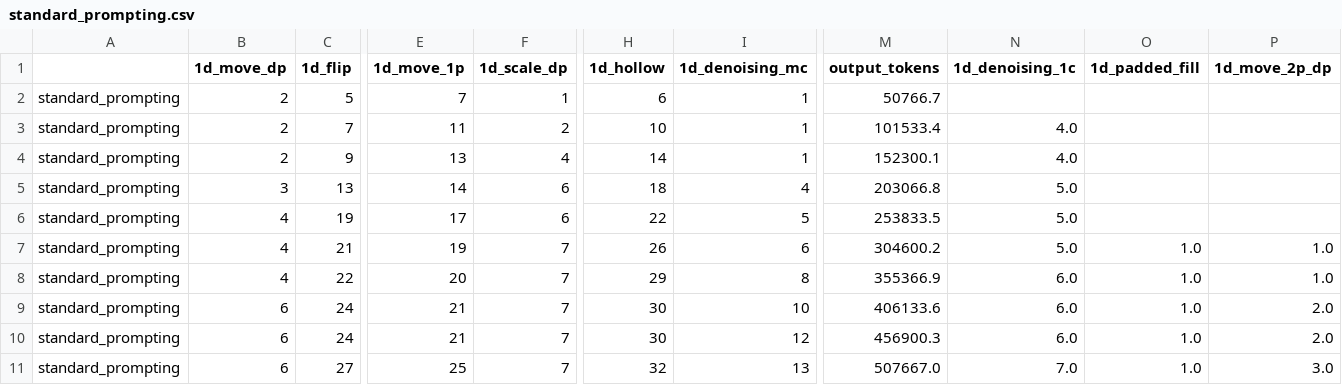
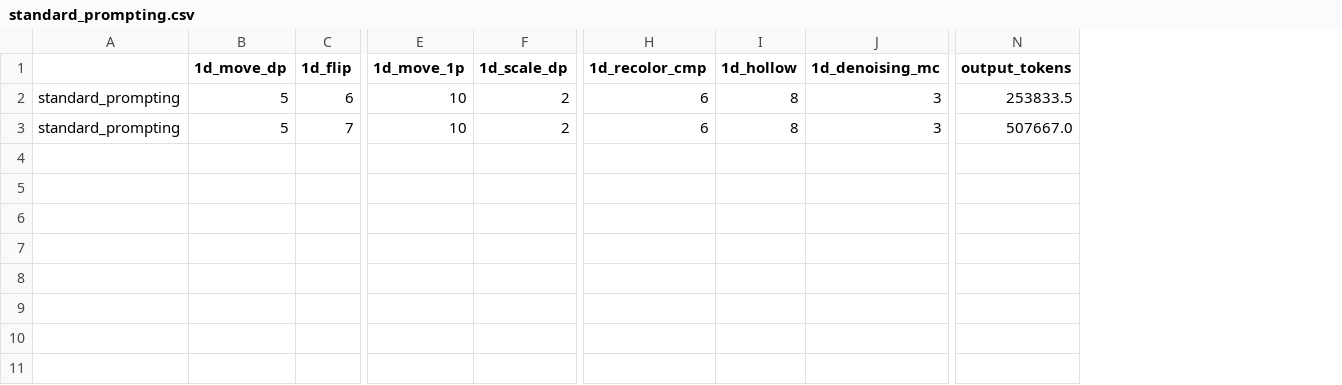
Before and after one commit to cedricidsai/LLMDNT, a CSV file: results/gpt-4/standard_prompting.csv, drawn as a sheet; only a part is shown, gaps mark what is left out; removed rows and columns are numbered as before the commit, all else as after; rows hold the shown columns only; the diff covers the shown part only; the diff names each change by its address in the sheet, - before the commit and + after, or states it on an @@ line.

Commit message:
results

```diff
--- a/results/gpt-4/standard_prompting.csv
+++ b/results/gpt-4/standard_prompting.csv
+column H (1d_recolor_cmp), rows 2-3: 6 | 6
-column N (1d_denoising_1c), row 3: 4.0
-column O (1d_padded_fill), empty
-column P (1d_move_2p_dp), empty
-B2:B3 (1d_move_dp): 2
+B2:B3 (1d_move_dp): 5
-C2 (1d_flip): 5
+C2 (1d_flip): 6
-E2 (1d_move_1p): 7
+E2 (1d_move_1p): 10
-F2 (1d_scale_dp): 1
+F2 (1d_scale_dp): 2
-I2 (1d_hollow): 6
+I2 (1d_hollow): 8
-J2:J3 (1d_denoising_mc): 1
+J2:J3 (1d_denoising_mc): 3
-N2 (output_tokens): 50766.7
+N2 (output_tokens): 253833.5
-E3 (1d_move_1p): 11
+E3 (1d_move_1p): 10
-I3 (1d_hollow): 10
+I3 (1d_hollow): 8
-N3 (output_tokens): 101533.4
+N3 (output_tokens): 507667.0
-row 4: standard_prompting | 2 | 9 | 13 | 4 | 14 | 1 | 152300.1 | 4.0
-row 5: standard_prompting | 3 | 13 | 14 | 6 | 18 | 4 | 203066.8 | 5.0
-row 6: standard_prompting | 4 | 19 | 17 | 6 | 22 | 5 | 253833.5 | 5.0
-row 7: standard_prompting | 4 | 21 | 19 | 7 | 26 | 6 | 304600.2 | 5.0 | 1.0 | 1.0
-row 8: standard_prompting | 4 | 22 | 20 | 7 | 29 | 8 | 355366.9 | 6.0 | 1.0 | 1.0
-row 9: standard_prompting | 6 | 24 | 21 | 7 | 30 | 10 | 406133.6 | 6.0 | 1.0 | 2.0
-row 10: standard_prompting | 6 | 24 | 21 | 7 | 30 | 12 | 456900.3 | 6.0 | 1.0 | 2.0
-row 11: standard_prompting | 6 | 27 | 25 | 7 | 32 | 13 | 507667.0 | 7.0 | 1.0 | 3.0
```
Also changed, not shown: 3 edited cells elsewhere in this file, 3 other files.
